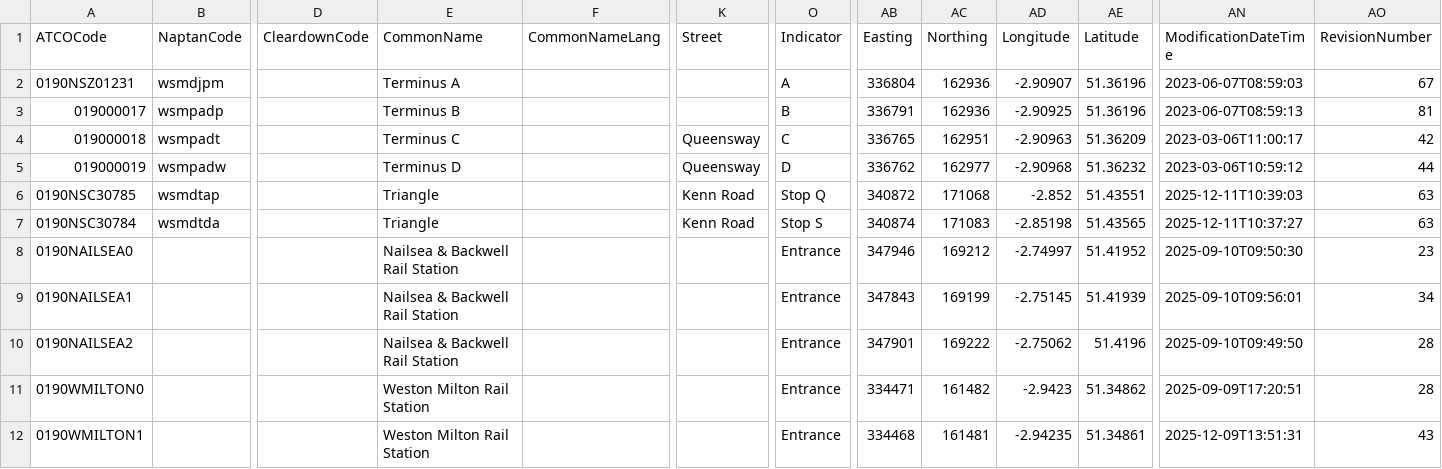
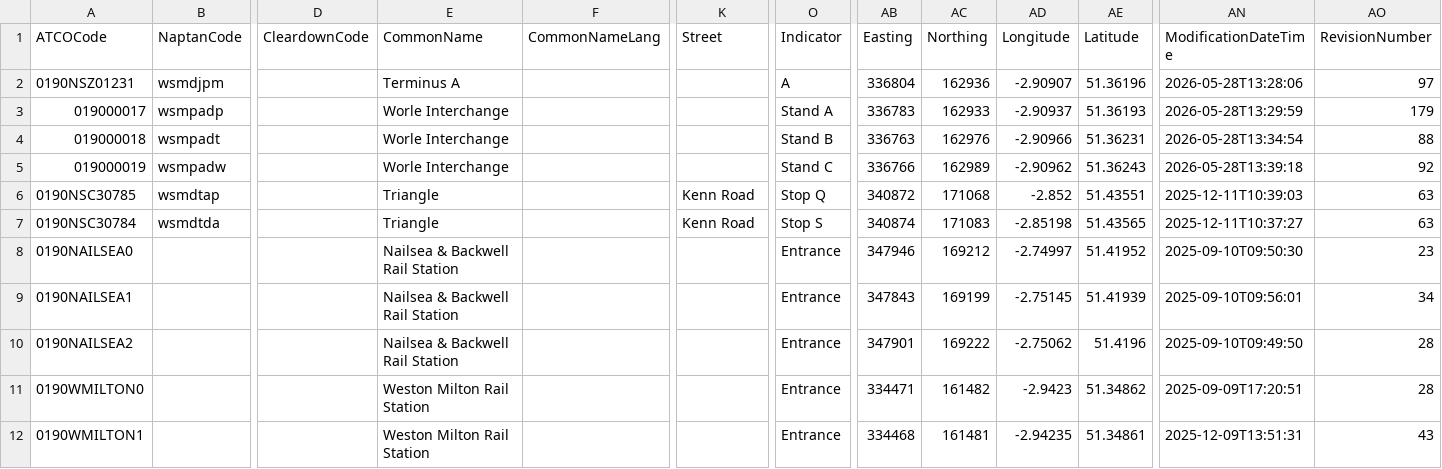
Before and after one commit to bustimes/scrapings, a CSV file: naptan/038 019 North Somerset.csv, drawn as a sheet; only a part is shown, gaps mark what is left out; the diff names each change by its address in the sheet, - before the commit and + after, or states it on an @@ line.

```diff
--- a/naptan/038 019 North Somerset.csv
+++ b/naptan/038 019 North Somerset.csv
-AN2 (ModificationDateTime): 2023-06-07T08:59:03
+AN2 (ModificationDateTime): 2026-05-28T13:28:06
-AO2 (RevisionNumber): 67
+AO2 (RevisionNumber): 97
-E3 (CommonName): Terminus B
+E3 (CommonName): Worle Interchange
-O3 (Indicator): B
+O3 (Indicator): Stand A
-AB3 (Easting): 336791
+AB3 (Easting): 336783
-AC3 (Northing): 162936
+AC3 (Northing): 162933
-AD3 (Longitude): -2.90925
+AD3 (Longitude): -2.90937
-AE3 (Latitude): 51.36196
+AE3 (Latitude): 51.36193
-AN3 (ModificationDateTime): 2023-06-07T08:59:13
+AN3 (ModificationDateTime): 2026-05-28T13:29:59
-AO3 (RevisionNumber): 81
+AO3 (RevisionNumber): 179
-E4 (CommonName): Terminus C
+E4 (CommonName): Worle Interchange
-K4:K5 (Street): Queensway
+K4:K5 (Street): (empty)
-O4 (Indicator): C
+O4 (Indicator): Stand B
-AB4 (Easting): 336765
+AB4 (Easting): 336763
-AC4 (Northing): 162951
+AC4 (Northing): 162976
-AD4 (Longitude): -2.90963
+AD4 (Longitude): -2.90966
-AE4 (Latitude): 51.36209
+AE4 (Latitude): 51.36231
-AN4 (ModificationDateTime): 2023-03-06T11:00:17
+AN4 (ModificationDateTime): 2026-05-28T13:34:54
-AO4 (RevisionNumber): 42
+AO4 (RevisionNumber): 88
-E5 (CommonName): Terminus D
+E5 (CommonName): Worle Interchange
-O5 (Indicator): D
+O5 (Indicator): Stand C
-AB5 (Easting): 336762
+AB5 (Easting): 336766
-AC5 (Northing): 162977
+AC5 (Northing): 162989
-AD5 (Longitude): -2.90968
+AD5 (Longitude): -2.90962
-AE5 (Latitude): 51.36232
+AE5 (Latitude): 51.36243
-AN5 (ModificationDateTime): 2023-03-06T10:59:12
+AN5 (ModificationDateTime): 2026-05-28T13:39:18
-AO5 (RevisionNumber): 44
+AO5 (RevisionNumber): 92
```
Also changed, not shown: naptan/057 468 Swindon.csv, naptan/077 120 Dorset.csv, 18 other files.
